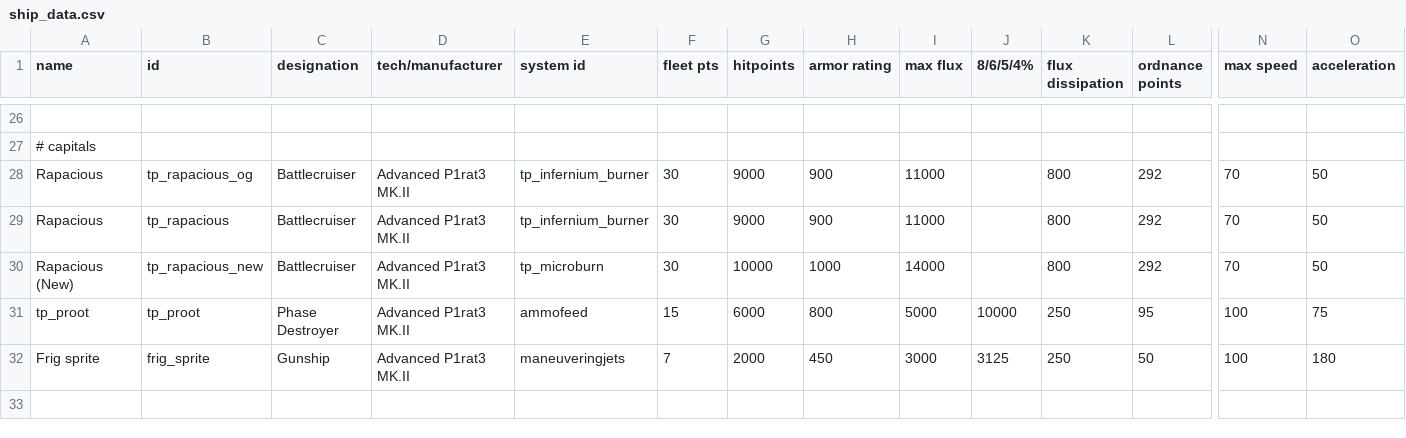
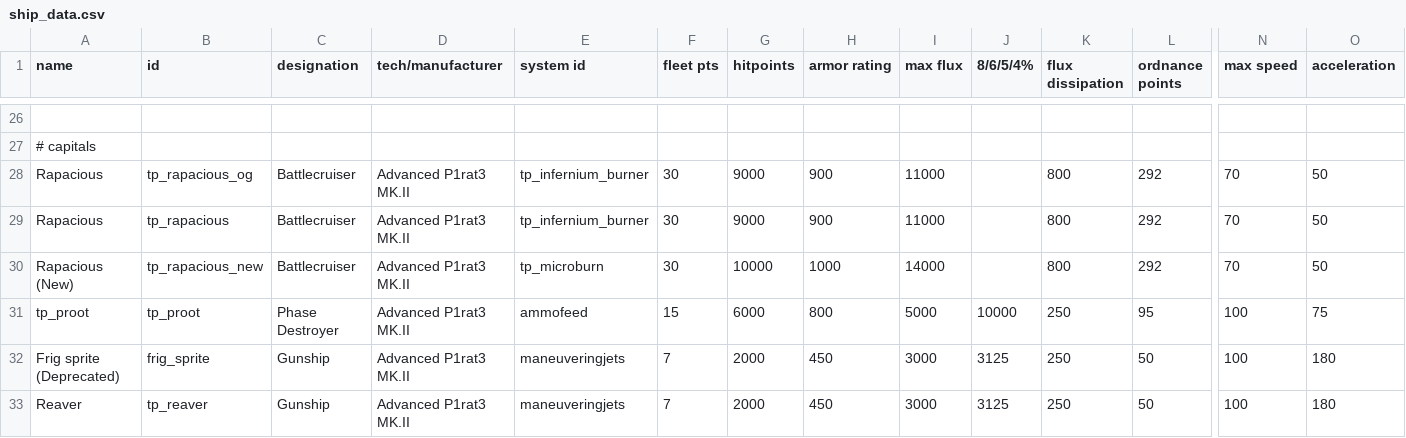
Before and after one commit to Auraekon/TerriblePirates, a CSV file: data/hulls/ship_data.csv, drawn as a sheet; only a part is shown, gaps mark what is left out; rows hold the shown columns only; the diff names each change by its address in the sheet, - before the commit and + after, or states it on an @@ line.

```diff
--- a/data/hulls/ship_data.csv
+++ b/data/hulls/ship_data.csv
-A32 (name): Frig sprite
+A32 (name): Frig sprite (Deprecated)
+row 33: Reaver | tp_reaver | Gunship | Advanced P1rat3 MK.II | maneuveringjets | 7 | 2000 | 450 | 3000 | 3125 | 250 | 50 | 100 | 180
```
Also changed, not shown: data/strings/descriptions.csv, data/weapons/weapon_data.csv, 13 other files.
